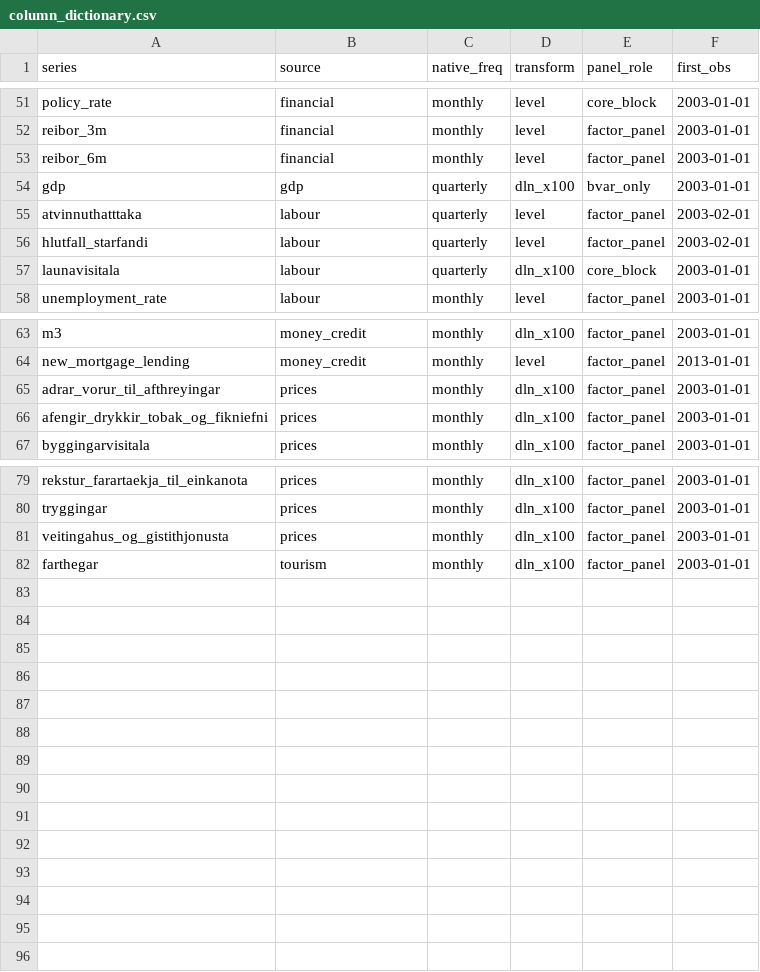
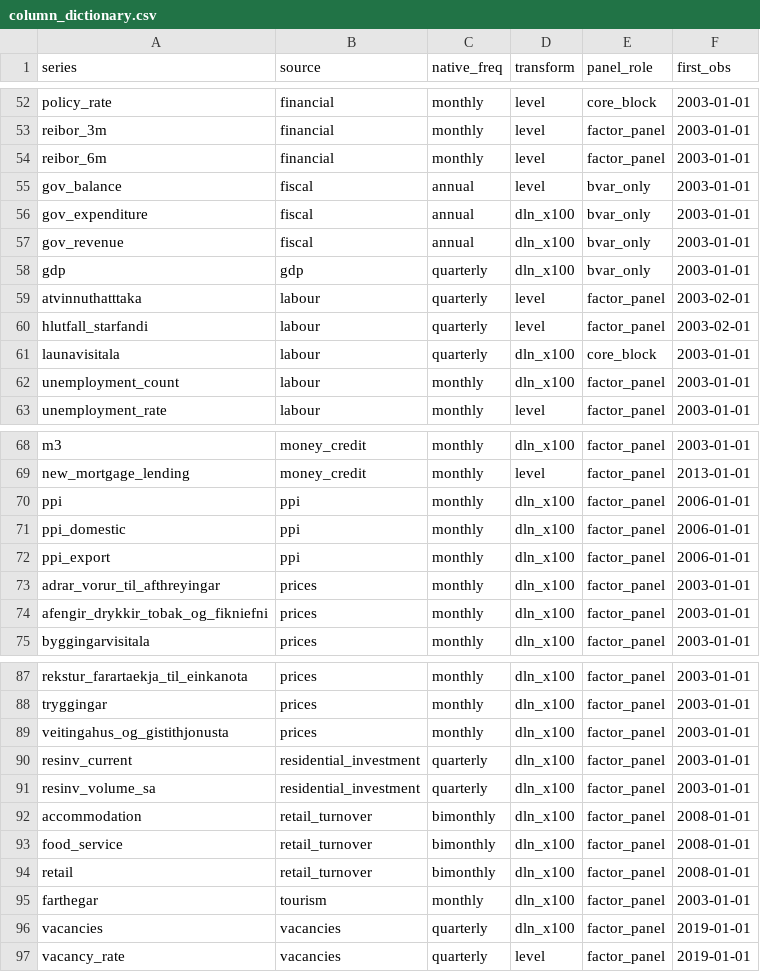
Before and after one commit to hagdeild/thjodhagslikan, a CSV file: data/processed/column_dictionary.csv, drawn as a sheet; only a part is shown, gaps mark what is left out; the diff covers the shown part only.

```diff
--- a/data/processed/column_dictionary.csv
+++ b/data/processed/column_dictionary.csv
@@ -53,2 +54,5 @@ reibor_3m,financial,monthly,level,factor_panel,2003-01-01
 reibor_6m,financial,monthly,level,factor_panel,2003-01-01
+gov_balance,fiscal,annual,level,bvar_only,2003-01-01
+gov_expenditure,fiscal,annual,dln_x100,bvar_only,2003-01-01
+gov_revenue,fiscal,annual,dln_x100,bvar_only,2003-01-01
 gdp,gdp,quarterly,dln_x100,bvar_only,2003-01-01
@@ -57,2 +61,3 @@ hlutfall_starfandi,labour,quarterly,level,factor_panel,2003-02-01
 launavisitala,labour,quarterly,dln_x100,core_block,2003-01-01
+unemployment_count,labour,monthly,dln_x100,factor_panel,2003-01-01
 unemployment_rate,labour,monthly,level,factor_panel,2003-01-01
@@ -64,2 +69,5 @@ m3,money_credit,monthly,dln_x100,factor_panel,2003-01-01
 new_mortgage_lending,money_credit,monthly,level,factor_panel,2013-01-01
+ppi,ppi,monthly,dln_x100,factor_panel,2006-01-01
+ppi_domestic,ppi,monthly,dln_x100,factor_panel,2006-01-01
+ppi_export,ppi,monthly,dln_x100,factor_panel,2006-01-01
 adrar_vorur_til_afthreyingar,prices,monthly,dln_x100,factor_panel,2003-01-01
@@ -81,2 +89,9 @@ tryggingar,prices,monthly,dln_x100,factor_panel,2003-01-01
 veitingahus_og_gistithjonusta,prices,monthly,dln_x100,factor_panel,2003-01-01
+resinv_current,residential_investment,quarterly,dln_x100,factor_panel,2003-01-01
+resinv_volume_sa,residential_investment,quarterly,dln_x100,factor_panel,2003-01-01
+accommodation,retail_turnover,bimonthly,dln_x100,factor_panel,2008-01-01
+food_service,retail_turnover,bimonthly,dln_x100,factor_panel,2008-01-01
+retail,retail_turnover,bimonthly,dln_x100,factor_panel,2008-01-01
 farthegar,tourism,monthly,dln_x100,factor_panel,2003-01-01
+vacancies,vacancies,quarterly,dln_x100,factor_panel,2019-01-01
+vacancy_rate,vacancies,quarterly,level,factor_panel,2019-01-01
```
Also changed, not shown: 1 added row elsewhere in this file, 21 other files.
